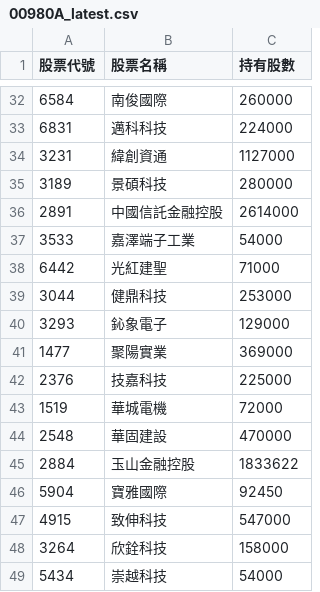
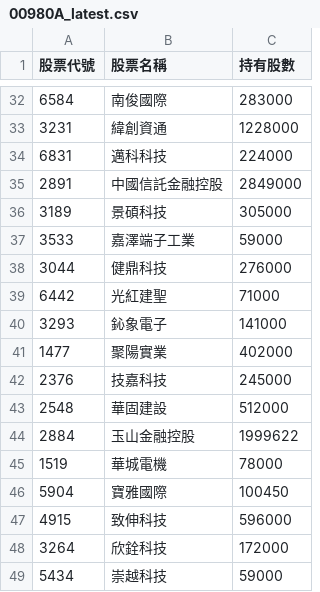
Before and after one commit to Hodichen/active-etf-tracker, a CSV file: 00980A_latest.csv, drawn as a sheet; only a part is shown, gaps mark what is left out; the diff covers the shown part only.

```diff
--- a/00980A_latest.csv
+++ b/00980A_latest.csv
@@ -32,18 +32,18 @@
-6584,南俊國際,260000
+6584,南俊國際,283000
+3231,緯創資通,1228000
 6831,邁科科技,224000
-3231,緯創資通,1127000
-3189,景碩科技,280000
-2891,中國信託金融控股,2614000
-3533,嘉澤端子工業,54000
+2891,中國信託金融控股,2849000
+3189,景碩科技,305000
+3533,嘉澤端子工業,59000
+3044,健鼎科技,276000
 6442,光紅建聖,71000
-3044,健鼎科技,253000
-3293,鈊象電子,129000
-1477,聚陽實業,369000
-2376,技嘉科技,225000
-1519,華城電機,72000
-2548,華固建設,470000
-2884,玉山金融控股,1833622
-5904,寶雅國際,92450
-4915,致伸科技,547000
-3264,欣銓科技,158000
-5434,崇越科技,54000
+3293,鈊象電子,141000
+1477,聚陽實業,402000
+2376,技嘉科技,245000
+2548,華固建設,512000
+2884,玉山金融控股,1999622
+1519,華城電機,78000
+5904,寶雅國際,100450
+4915,致伸科技,596000
+3264,欣銓科技,172000
+5434,崇越科技,59000
```
Also changed, not shown: 7 added rows, 7 removed rows, 2 moved rows and 7 edited cells elsewhere in this file.
